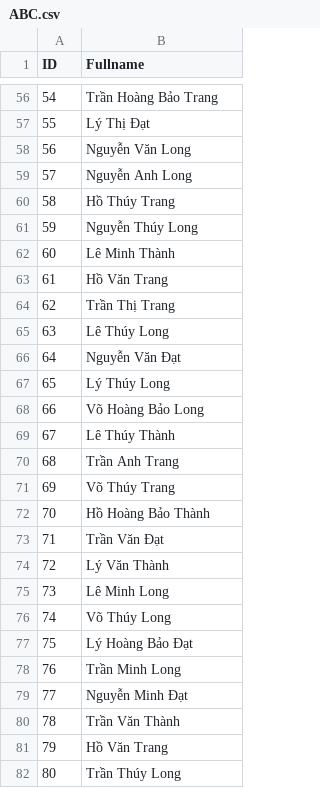
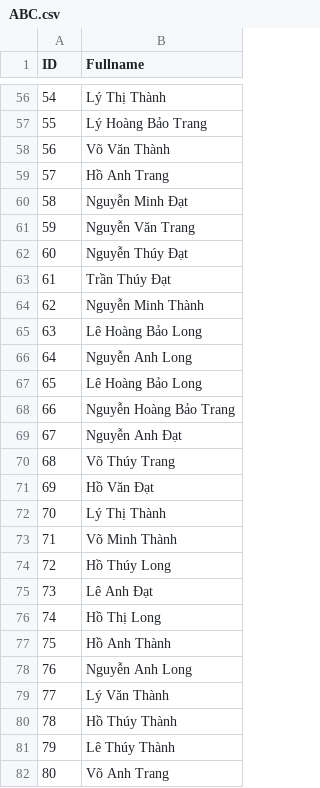
Before and after one commit to NinhGiang/SE1401-PRN292, a CSV file: LAB1/ABC.csv, drawn as a sheet; only a part is shown, gaps mark what is left out; the diff covers the shown part only.

```diff
--- a/LAB1/ABC.csv
+++ b/LAB1/ABC.csv
@@ -56,27 +56,27 @@ ID, Fullname
-54, Trần Hoàng Bảo Trang
-55, Lý Thị Đạt
-56, Nguyễn Văn Long
-57, Nguyễn Anh Long
-58, Hồ Thúy Trang
-59, Nguyễn Thúy Long
-60, Lê Minh Thành
-61, Hồ Văn Trang
-62, Trần Thị Trang
-63, Lê Thúy Long
-64, Nguyễn Văn Đạt
-65, Lý Thúy Long
-66, Võ Hoàng Bảo Long
-67, Lê Thúy Thành
-68, Trần Anh Trang
-69, Võ Thúy Trang
-70, Hồ Hoàng Bảo Thành
-71, Trần Văn Đạt
-72, Lý Văn Thành
-73, Lê Minh Long
-74, Võ Thúy Long
-75, Lý Hoàng Bảo Đạt
-76, Trần Minh Long
-77, Nguyễn Minh Đạt
-78, Trần Văn Thành
-79, Hồ Văn Trang
-80, Trần Thúy Long
+54, Lý Thị Thành
+55, Lý Hoàng Bảo Trang
+56, Võ Văn Thành
+57, Hồ Anh Trang
+58, Nguyễn Minh Đạt
+59, Nguyễn Văn Trang
+60, Nguyễn Thúy Đạt
+61, Trần Thúy Đạt
+62, Nguyễn Minh Thành
+63, Lê Hoàng Bảo Long
+64, Nguyễn Anh Long
+65, Lê Hoàng Bảo Long
+66, Nguyễn Hoàng Bảo Trang
+67, Nguyễn Anh Đạt
+68, Võ Thúy Trang
+69, Hồ Văn Đạt
+70, Lý Thị Thành
+71, Võ Minh Thành
+72, Hồ Thúy Long
+73, Lê Anh Đạt
+74, Hồ Thị Long
+75, Hồ Anh Thành
+76, Nguyễn Anh Long
+77, Lý Văn Thành
+78, Hồ Thúy Thành
+79, Lê Thúy Thành
+80, Võ Anh Trang
```
Also changed, not shown: 73 edited cells elsewhere in this file, 1 other file.
